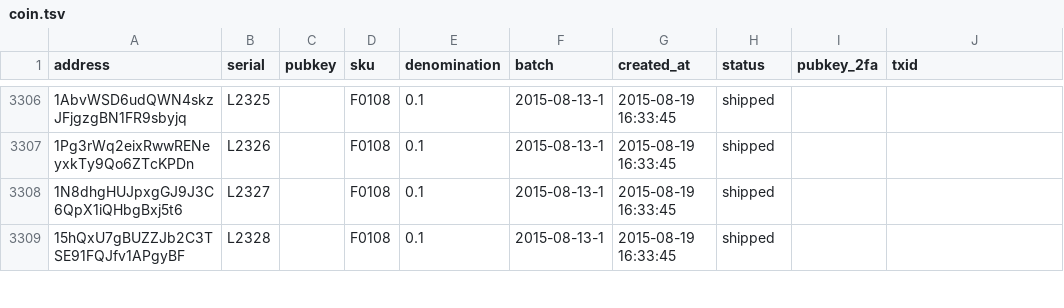
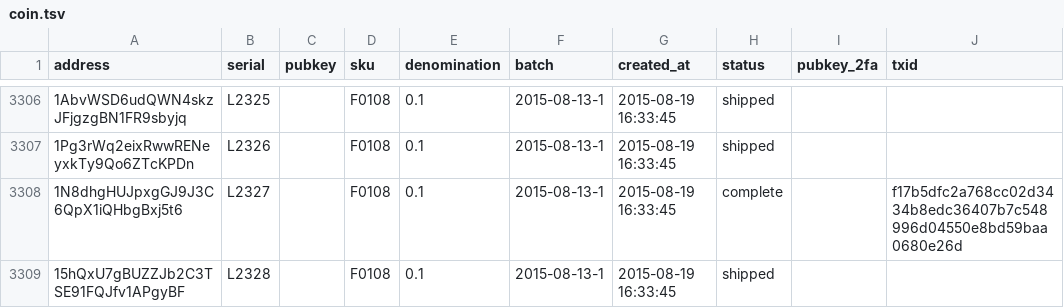
Before and after one commit to prasos/denarium-database, a TSV file: coin.tsv, drawn as a sheet; only a part is shown, gaps mark what is left out; the diff covers the shown part only.

Commit message:
Daily coin status update

```diff
--- a/coin.tsv
+++ b/coin.tsv
@@ -3307,3 +3307,3 @@ address	serial	pubkey	sku	denomination	batch	created_at	status	pubkey_2fa	txid
 1Pg3rWq2eixRwwRENeyxkTy9Qo6ZTcKPDn	L2326		F0108	0.1	2015-08-13-1	2015-08-19 16:33:45	shipped		
-1N8dhgHUJpxgGJ9J3C6QpX1iQHbgBxj5t6	L2327		F0108	0.1	2015-08-13-1	2015-08-19 16:33:45	shipped		
+1N8dhgHUJpxgGJ9J3C6QpX1iQHbgBxj5t6	L2327		F0108	0.1	2015-08-13-1	2015-08-19 16:33:45	complete		f17b5dfc2a768cc02d3434b8edc36407b7c548996d04550e8bd59baa0680e26d
 15hQxU7gBUZZJb2C3TSE91FQJfv1APgyBF	L2328		F0108	0.1	2015-08-13-1	2015-08-19 16:33:45	shipped		
```
Also changed, not shown: 8 edited cells elsewhere in this file, 1 other file.
